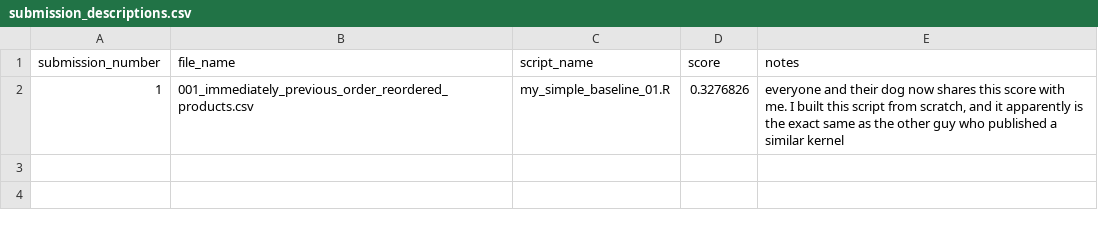
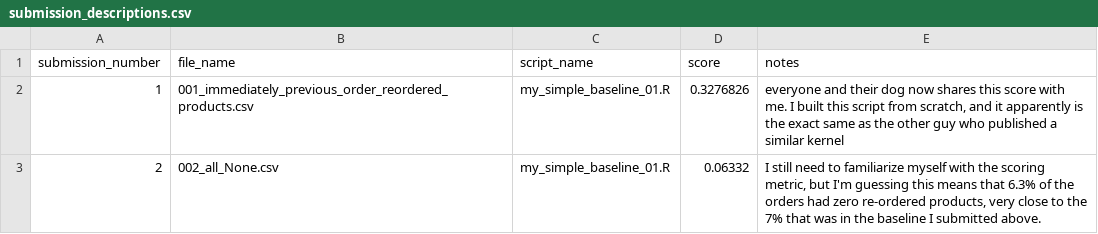
Before and after one commit to jonimatix/instacart_kaggle, a CSV file: submission_descriptions.csv, drawn as a sheet.

Commit message:
added exploratory files for predicting None values

```diff
--- a/submission_descriptions.csv
+++ b/submission_descriptions.csv
@@ -2 +2,2 @@ submission_number,file_name,script_name,score,notes
 1,001_immediately_previous_order_reordered_products.csv,my_simple_baseline_01.R,0.3276826,"everyone and their dog now shares this score with me. I built this script from scratch, and it apparently is the exact same as the other guy who published a similar kernel"
+2,002_all_None.csv,my_simple_baseline_01.R,0.06332,"I still need to familiarize myself with the scoring metric, but I'm guessing this means that 6.3% of the orders had zero re-ordered products, very close to the 7% that was in the baseline I submitted above."
```
Also changed, not shown: 2 other files.
